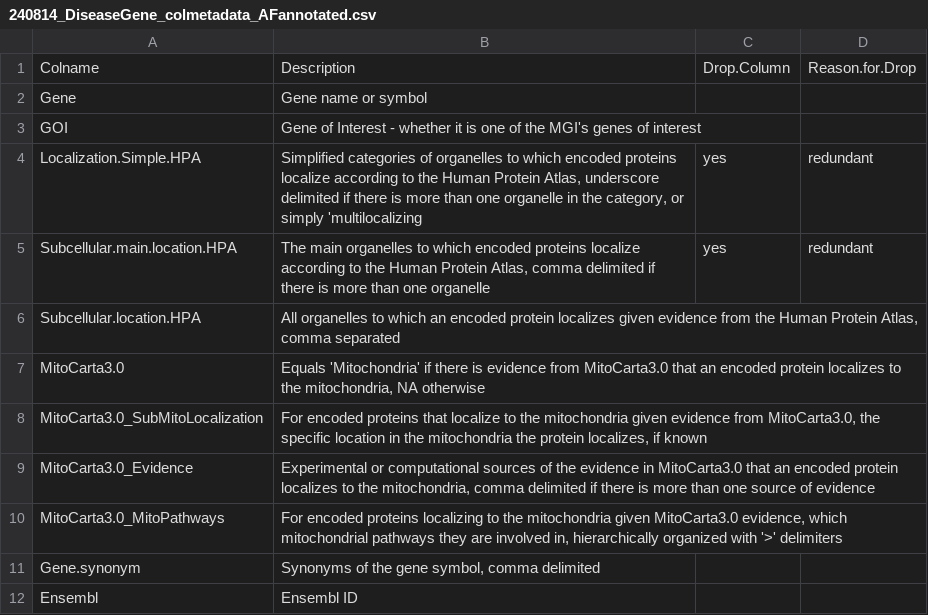
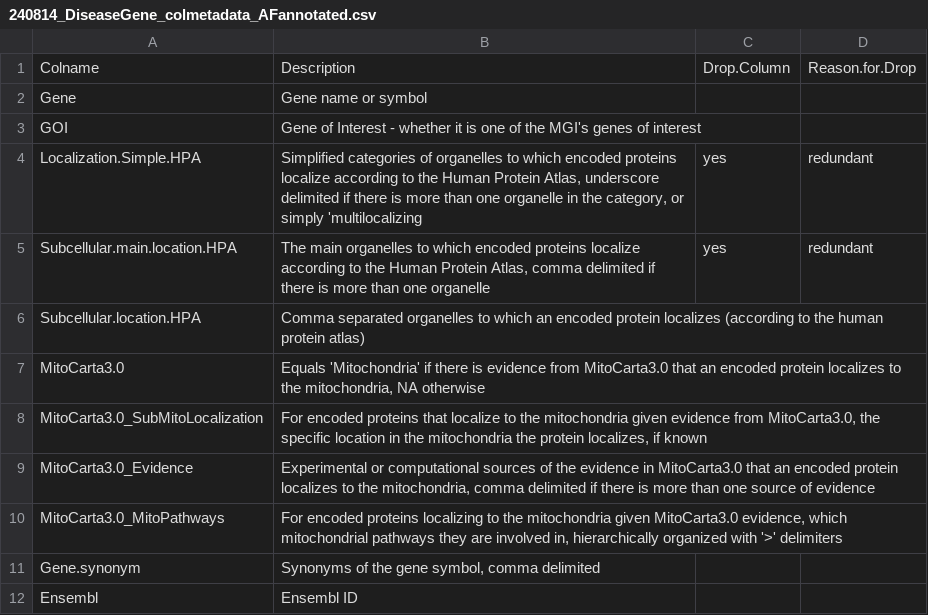
Before and after one commit to rsampale/BioREMIx, a CSV file: data/240814_DiseaseGene_colmetadata_AFannotated.csv, drawn as a sheet; only a part is shown.

```diff
--- a/data/240814_DiseaseGene_colmetadata_AFannotated.csv
+++ b/data/240814_DiseaseGene_colmetadata_AFannotated.csv
@@ -5,3 +5,3 @@ Localization.Simple.HPA,"Simplified categories of organelles to which encoded pr
 Subcellular.main.location.HPA,"The main organelles to which encoded proteins localize according to the Human Protein Atlas, comma delimited if there is more than one organelle",yes,redundant
-Subcellular.location.HPA,"All organelles to which an encoded protein localizes  given evidence from the Human Protein Atlas, comma separated ",,
+Subcellular.location.HPA,"Comma separated organelles to which an encoded protein localizes (according to the human protein atlas)",,
 MitoCarta3.0,"Equals 'Mitochondria' if there is evidence from MitoCarta3.0 that an encoded protein localizes to the mitochondria, NA otherwise",,
```
Also changed, not shown: 2 other files.
